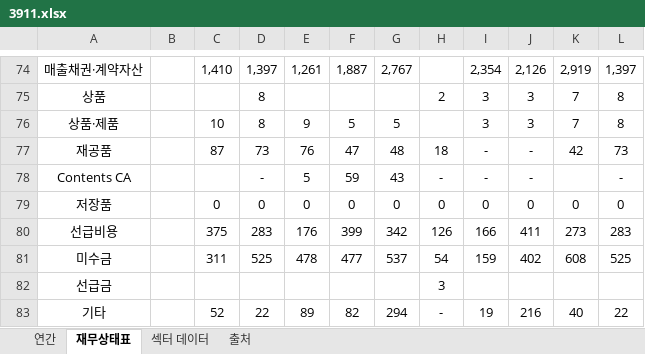
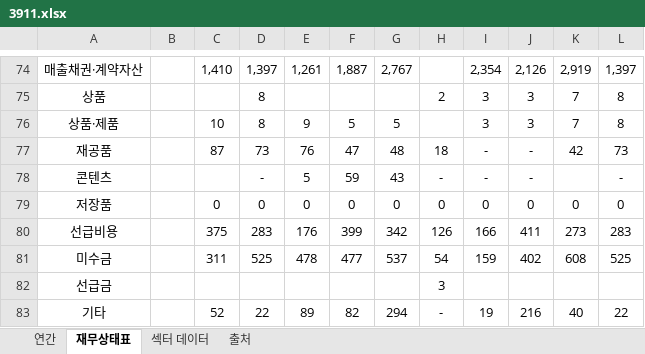
Before and after one commit to minwook1011/earnings-screener, an Excel workbook: docs/data/jp/xlsx/3911.xlsx, sheet 재무상태표, drawn as a sheet; only a part is shown, gaps mark what is left out; values as stored, in another font and other column widths than the file's, no borders; conditional formats not drawn; the diff names each change by its address in the sheet, - before the commit and + after, or states it on an @@ line.

```diff
--- a/docs/data/jp/xlsx/3911.xlsx (sheet 재무상태표)
+++ b/docs/data/jp/xlsx/3911.xlsx (sheet 재무상태표)
-A78: Contents CA
+A78: 콘텐츠
```
Also changed, not shown: sheet 연간, 2 other files.
